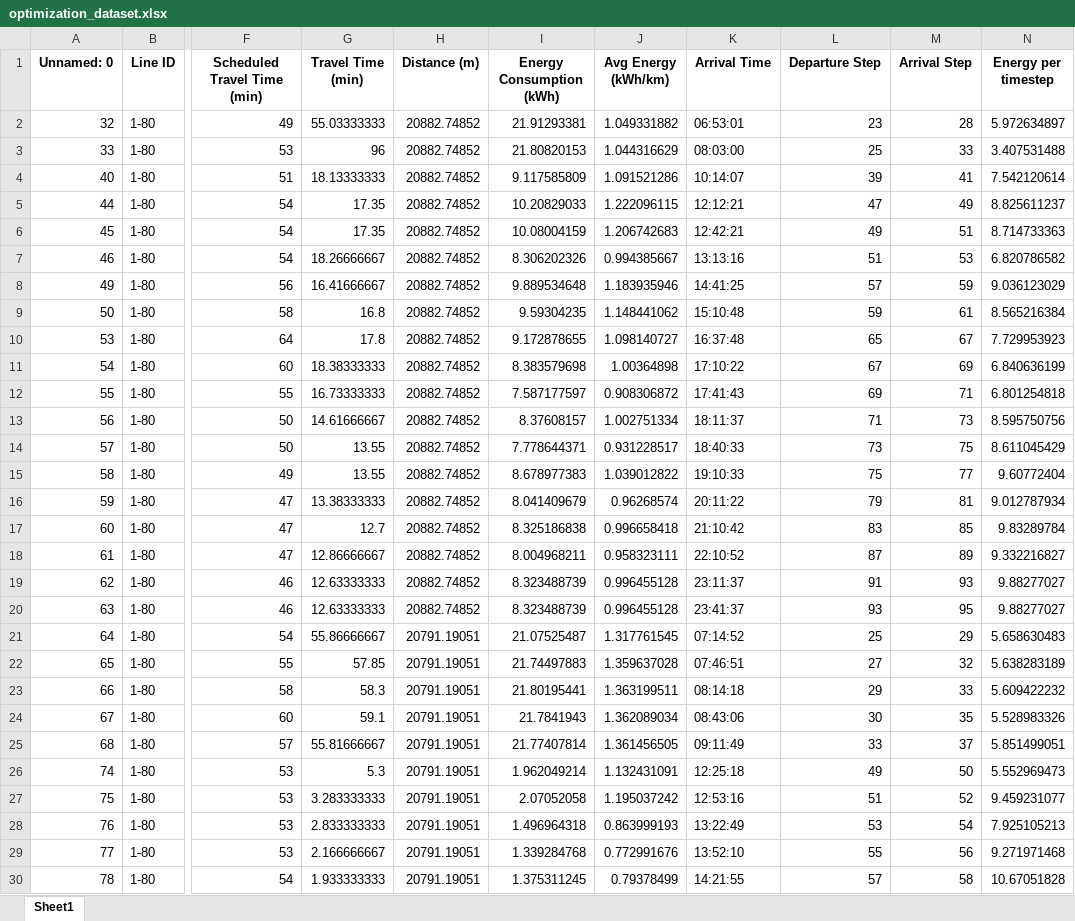
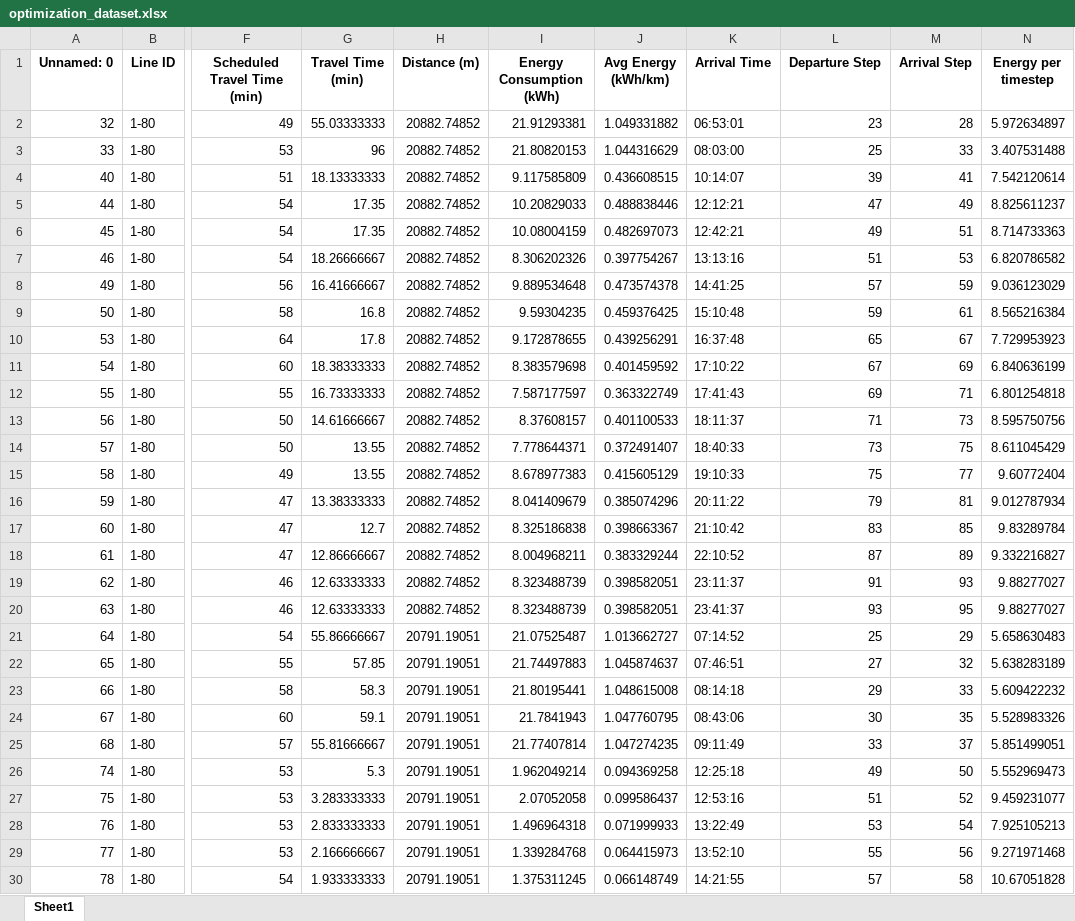
Before and after one commit to prvnpandey/EvTransitMatsim, an Excel workbook: python/optimization_dataset.xlsx, sheet Sheet1, drawn as a sheet; only a part is shown, gaps mark what is left out; values as stored, in another font and other column widths than the file's, no borders; the diff covers the shown part only; the diff names each change by its address in the sheet, - before the commit and + after, or states it on an @@ line.

Commit message:
new datasets

```diff
--- a/python/optimization_dataset.xlsx (sheet Sheet1)
+++ b/python/optimization_dataset.xlsx (sheet Sheet1)
-J4 (Avg Energy (kWh/km)): 1.091521286
+J4 (Avg Energy (kWh/km)): 0.436608515
-J5 (Avg Energy (kWh/km)): 1.222096115
+J5 (Avg Energy (kWh/km)): 0.488838446
-J6 (Avg Energy (kWh/km)): 1.206742683
+J6 (Avg Energy (kWh/km)): 0.482697073
-J7 (Avg Energy (kWh/km)): 0.994385667
+J7 (Avg Energy (kWh/km)): 0.397754267
-J8 (Avg Energy (kWh/km)): 1.183935946
+J8 (Avg Energy (kWh/km)): 0.473574378
-J9 (Avg Energy (kWh/km)): 1.148441062
+J9 (Avg Energy (kWh/km)): 0.459376425
-J10 (Avg Energy (kWh/km)): 1.098140727
+J10 (Avg Energy (kWh/km)): 0.439256291
-J11 (Avg Energy (kWh/km)): 1.00364898
+J11 (Avg Energy (kWh/km)): 0.401459592
-J12 (Avg Energy (kWh/km)): 0.908306872
+J12 (Avg Energy (kWh/km)): 0.363322749
-J13 (Avg Energy (kWh/km)): 1.002751334
+J13 (Avg Energy (kWh/km)): 0.401100533
-J14 (Avg Energy (kWh/km)): 0.931228517
+J14 (Avg Energy (kWh/km)): 0.372491407
-J15 (Avg Energy (kWh/km)): 1.039012822
+J15 (Avg Energy (kWh/km)): 0.415605129
-J16 (Avg Energy (kWh/km)): 0.96268574
+J16 (Avg Energy (kWh/km)): 0.385074296
-J17 (Avg Energy (kWh/km)): 0.996658418
+J17 (Avg Energy (kWh/km)): 0.398663367
-J18 (Avg Energy (kWh/km)): 0.958323111
+J18 (Avg Energy (kWh/km)): 0.383329244
-J19:J20 (Avg Energy (kWh/km)): 0.996455128
+J19:J20 (Avg Energy (kWh/km)): 0.398582051
-J21 (Avg Energy (kWh/km)): 1.317761545
+J21 (Avg Energy (kWh/km)): 1.013662727
-J22 (Avg Energy (kWh/km)): 1.359637028
+J22 (Avg Energy (kWh/km)): 1.045874637
-J23 (Avg Energy (kWh/km)): 1.363199511
+J23 (Avg Energy (kWh/km)): 1.048615008
-J24 (Avg Energy (kWh/km)): 1.362089034
+J24 (Avg Energy (kWh/km)): 1.047760795
-J25 (Avg Energy (kWh/km)): 1.361456505
+J25 (Avg Energy (kWh/km)): 1.047274235
-J26 (Avg Energy (kWh/km)): 1.132431091
+J26 (Avg Energy (kWh/km)): 0.094369258
-J27 (Avg Energy (kWh/km)): 1.195037242
+J27 (Avg Energy (kWh/km)): 0.099586437
-J28 (Avg Energy (kWh/km)): 0.863999193
+J28 (Avg Energy (kWh/km)): 0.071999933
-J29 (Avg Energy (kWh/km)): 0.772991676
+J29 (Avg Energy (kWh/km)): 0.064415973
-J30 (Avg Energy (kWh/km)): 0.79378499
+J30 (Avg Energy (kWh/km)): 0.066148749
```
Also changed, not shown: 53 edited cells elsewhere in this sheet, python/optimization_summary_fast_charging.xlsx, python/optimization_summary_slow_charging.xlsx, 3 other files.
